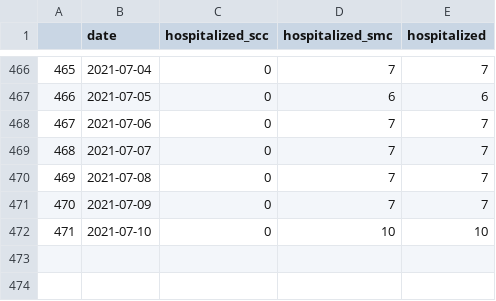
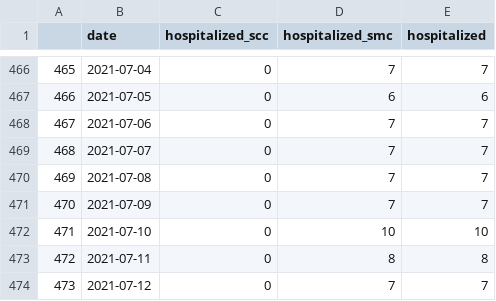
Before and after one commit to stanfordfuturebay/stanfordfuturebay.github.io, a CSV file: covid19/sv_dash_data_processing/sv_hosp_by_date.csv, drawn as a sheet; only a part is shown, gaps mark what is left out; the diff names each change by its address in the sheet, - before the commit and + after, or states it on an @@ line.

```diff
--- a/covid19/sv_dash_data_processing/sv_hosp_by_date.csv
+++ b/covid19/sv_dash_data_processing/sv_hosp_by_date.csv
+row 473: 472 | 2021-07-11 | 0 | 8 | 8
+row 474: 473 | 2021-07-12 | 0 | 7 | 7
```
Also changed, not shown: covid19/sv_dash_data_processing/comparison_cases_by_date.csv, covid19/sv_dash_data_processing/sv_cases_by_age.csv, 13 other files.
